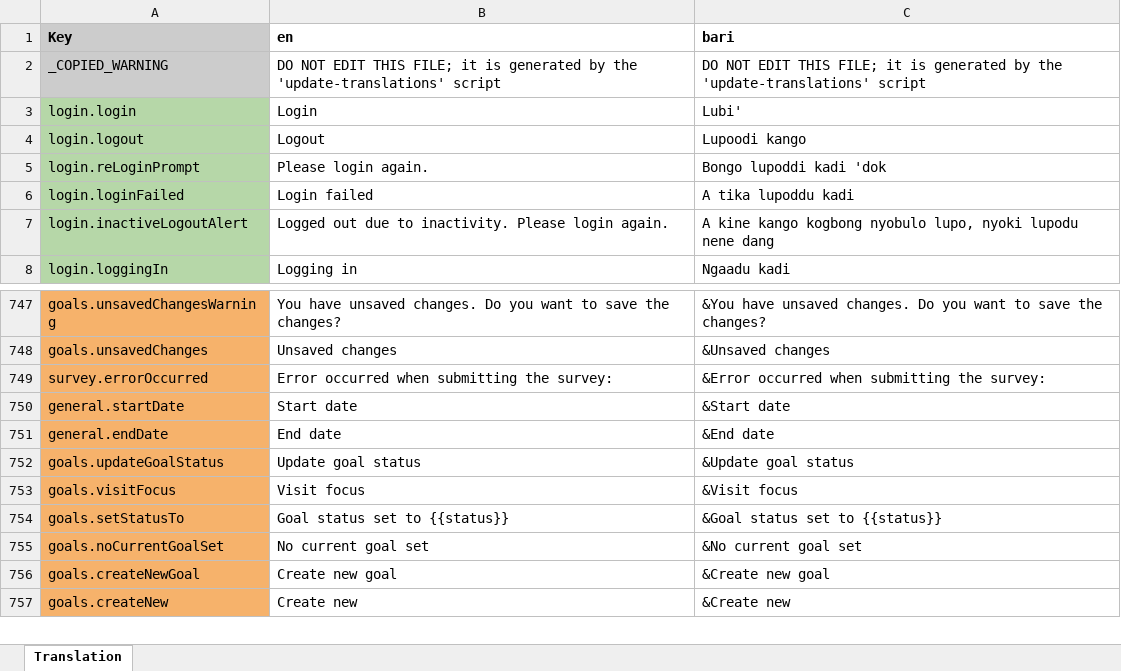
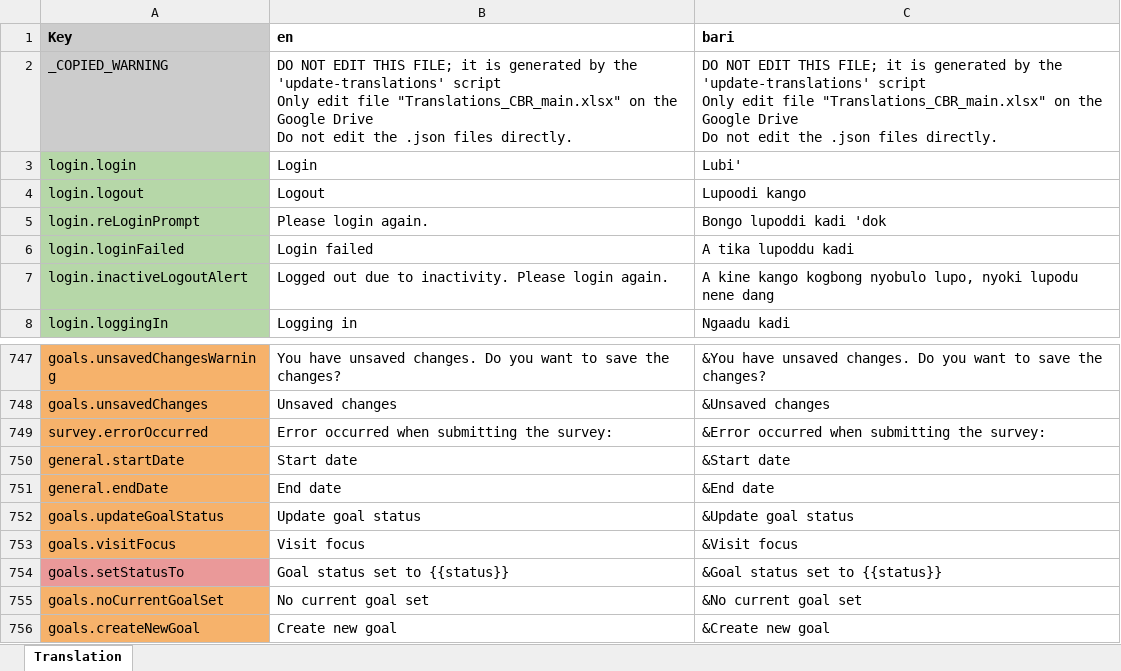
Before and after one commit to drbfraser/HHA-CommunityBasedRehabilitation, an Excel workbook: common/src/locales/Translations_CBR_main.xlsx, sheet Translation, drawn as a sheet; only a part is shown, gaps mark what is left out; the shorter side is filled out with more unchanged rows; values as stored, in another font and other column widths than the file's, no borders; charts and pictures and conditional formats not drawn; ↵ is a line break in a cell; the diff covers the shown part only; the diff names each change by its address in the sheet, - before the commit and + after, or states it on an @@ line.

Commit message:
feat: update translations and change dropdown text to use i18

```diff
--- a/common/src/locales/Translations_CBR_main.xlsx (sheet Translation)
+++ b/common/src/locales/Translations_CBR_main.xlsx (sheet Translation)
-B2 (en): …'update-translations' script
+B2 (en): …'update-translations' script ↵ Only edit file "Translations_CBR_main.xlsx" on the Google Drive ↵ Do not edit the .json files directly.
-C2 (bari): …'update-translations' script
+C2 (bari): …'update-translations' script ↵ Only edit file "Translations_CBR_main.xlsx" on the Google Drive ↵ Do not edit the .json files directly.
-A754 fill: #F6B26B
+A754 fill: #EA9999
```
Also changed, not shown: 46 added rows elsewhere in this sheet, 5 other files.
